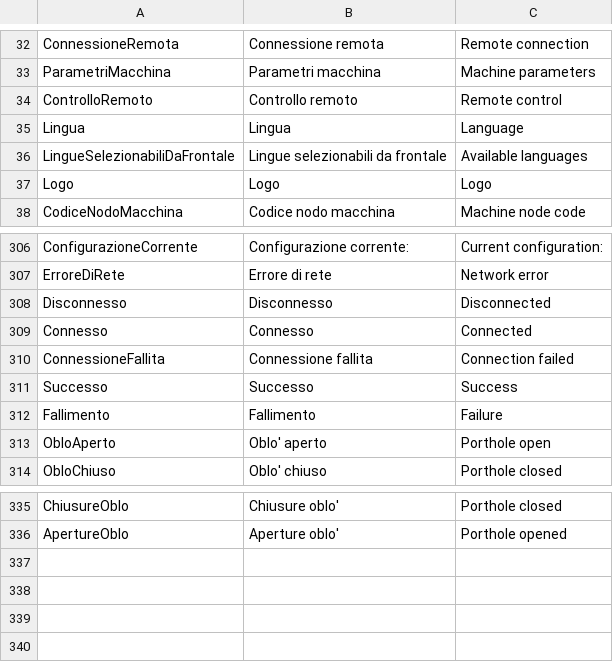
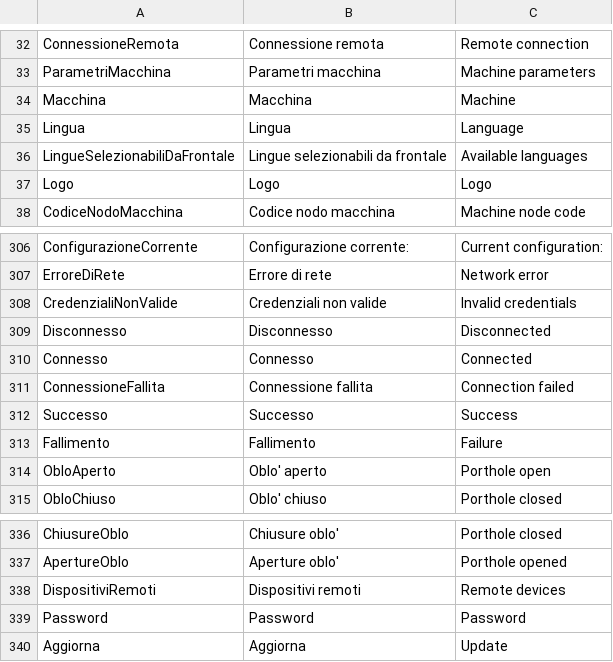
Before and after one commit to HSW-Bologna/laundry-control, a CSV file: assets/translations/strings.csv, drawn as a sheet; only a part is shown, gaps mark what is left out; removed rows and columns are numbered as before the commit, all else as after; the diff names each change by its address in the sheet, - before the commit and + after, or states it on an @@ line.

```diff
--- a/assets/translations/strings.csv
+++ b/assets/translations/strings.csv
-row 34: ControlloRemoto | Controllo remoto | Remote control
+row 34: Macchina | Macchina | Machine
+row 308: CredenzialiNonValide | Credenziali non valide | Invalid credentials
+row 338: DispositiviRemoti | Dispositivi remoti | Remote devices
+row 339: Password | Password | Password
+row 340: Aggiorna | Aggiorna | Update
```
Also changed, not shown: 21 other files.
